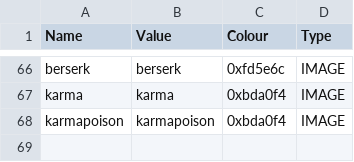
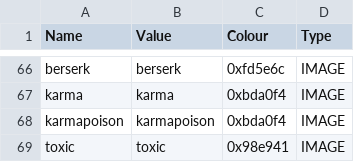
Before and after one commit to godisgoodmatt/christmasspecial, a CSV file: _append/data/text/symbols.csv, drawn as a sheet; only a part is shown, gaps mark what is left out.

```diff
--- a/_append/data/text/symbols.csv
+++ b/_append/data/text/symbols.csv
@@ -68 +68,2 @@ karma,karma,0xbda0f4,IMAGE
 karmapoison,karmapoison,0xbda0f4,IMAGE
+toxic,toxic,0x98e941,IMAGE
```
Also changed, not shown: _append/data/text/equipment.csv, _append/data/text/skills.csv, 7 other files.
